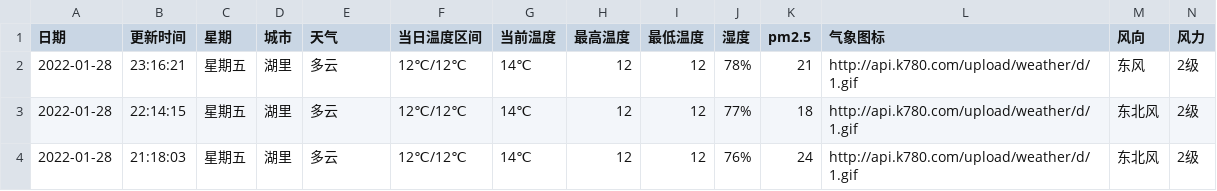
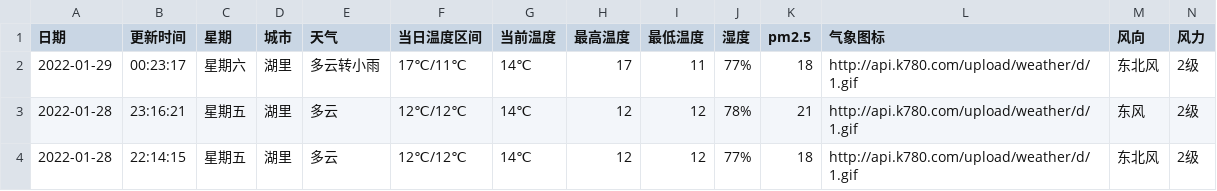
Before and after one commit to HeroLH/test-action, a CSV file: weather/XiaMen_Huli.csv, drawn as a sheet; only a part is shown; the shorter side is filled out with more unchanged rows.

```diff
--- a/weather/XiaMen_Huli.csv
+++ b/weather/XiaMen_Huli.csv
@@ -1,2 +1,3 @@
 日期,更新时间,星期,城市,天气,当日温度区间,当前温度,最高温度,最低温度,湿度,pm2.5,气象图标,风向,风力
+2022-01-29,00:23:17,星期六,湖里,多云转小雨,17℃/11℃,14℃,17,11,77%,18,http://api.k780.com/upload/weather/d/1.gif,东北风,2级
 2022-01-28,23:16:21,星期五,湖里,多云,12℃/12℃,14℃,12,12,78%,21,http://api.k780.com/upload/weather/d/1.gif,东风,2级
```
Also changed, not shown: 1 other file.
